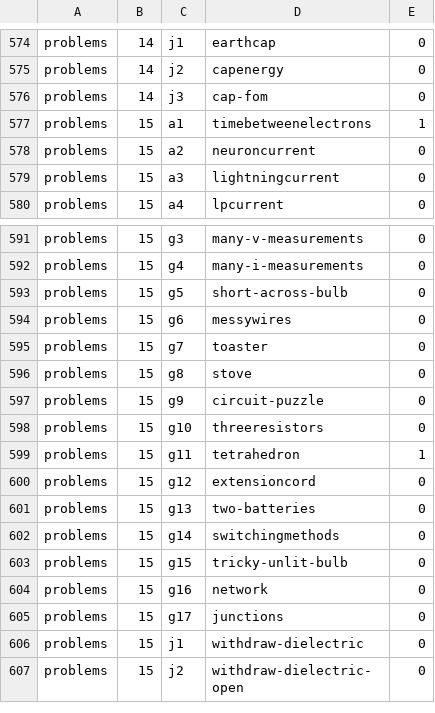
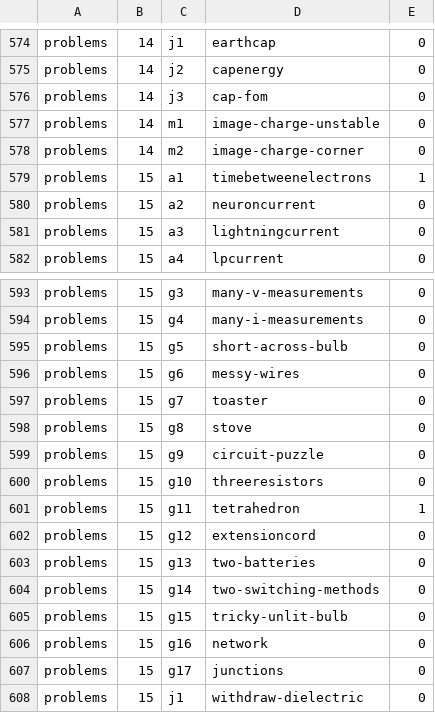
Before and after one commit to bkasel/lm, a CSV file: data/per_book/problems_problems.csv, drawn as a sheet; only a part is shown, gaps mark what is left out; the shorter side is filled out with more unchanged rows.

```diff
--- a/data/per_book/problems_problems.csv
+++ b/data/per_book/problems_problems.csv
@@ -576,2 +576,4 @@ problems,14,j2,capenergy,0
 problems,14,j3,cap-fom,0
+problems,14,m1,image-charge-unstable,0
+problems,14,m2,image-charge-corner,0
 problems,15,a1,timebetweenelectrons,1
@@ -593,3 +595,3 @@ problems,15,g4,many-i-measurements,0
 problems,15,g5,short-across-bulb,0
-problems,15,g6,messywires,0
+problems,15,g6,messy-wires,0
 problems,15,g7,toaster,0
@@ -601,3 +603,3 @@ problems,15,g12,extensioncord,0
 problems,15,g13,two-batteries,0
-problems,15,g14,switchingmethods,0
+problems,15,g14,two-switching-methods,0
 problems,15,g15,tricky-unlit-bulb,0
```
Also changed, not shown: data/problems.csv, 20 other files.
